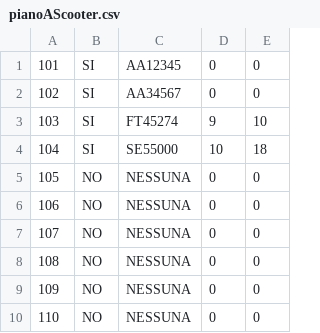
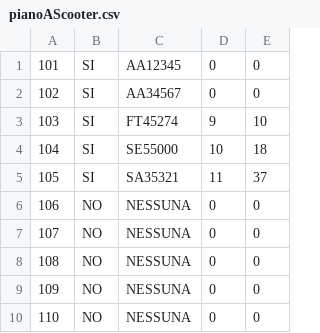
Before and after one commit to Ulviquellovero/parcheggioulivi, a CSV file: pianoAScooter.csv, drawn as a sheet; only a part is shown.

```diff
--- a/pianoAScooter.csv
+++ b/pianoAScooter.csv
@@ -4,3 +4,3 @@
 104,SI,SE55000,10,18
-105,NO,NESSUNA,0,0
+105,SI,SA35321,11,37
 106,NO,NESSUNA,0,0
```
Also changed, not shown: pianoA.csv, 4 other files.
